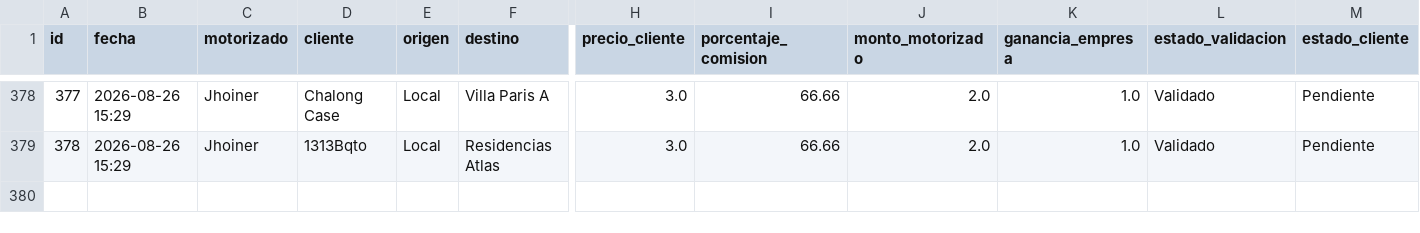
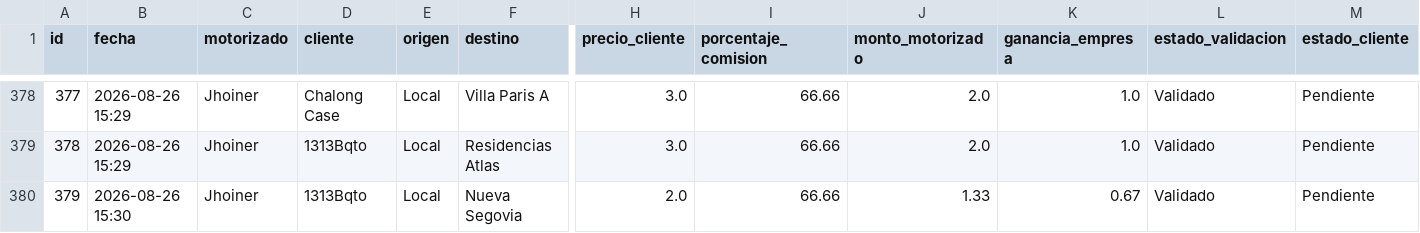
Before and after one commit to motovueltas-maker/Motovueltas-v2, a CSV file: servicios.csv, drawn as a sheet; only a part is shown, gaps mark what is left out; rows hold the shown columns only; the diff names each change by its address in the sheet, - before the commit and + after, or states it on an @@ line.

Commit message:
Vuelta #379 cargada por esneyder

```diff
--- a/servicios.csv
+++ b/servicios.csv
+row 380: 379 | 2026-08-26 15:30 | Jhoiner | 1313Bqto | Local | Nueva Segovia | 2.0 | 66.66 | 1.33 | 0.67 | Validado | Pendiente
```
